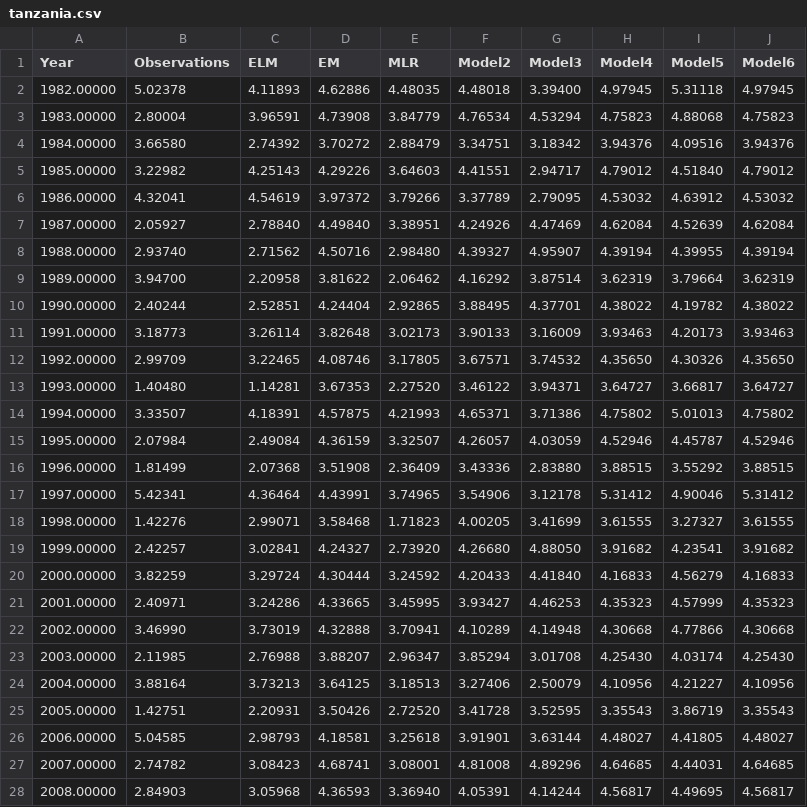
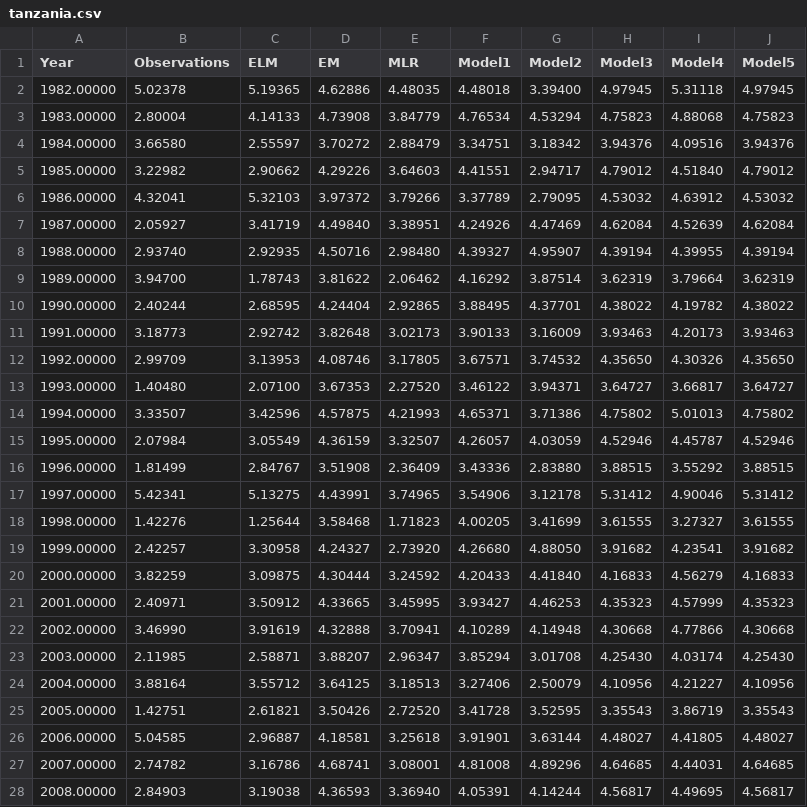
Before and after one commit to kjhall01/PyELM-MME, a CSV file: tanzania.csv, drawn as a sheet; only a part is shown; the diff covers the shown part only; the diff names each change by its address in the sheet, - before the commit and + after, or states it on an @@ line.

```diff
--- a/tanzania.csv
+++ b/tanzania.csv
-F1: Model2
+F1: Model1
-G1: Model3
+G1: Model2
-H1: Model4
+H1: Model3
-I1: Model5
+I1: Model4
-J1: Model6
+J1: Model5
-C2 (ELM): 4.11893
+C2 (ELM): 5.19365
-C3 (ELM): 3.96591
+C3 (ELM): 4.14133
-C4 (ELM): 2.74392
+C4 (ELM): 2.55597
-C5 (ELM): 4.25143
+C5 (ELM): 2.90662
-C6 (ELM): 4.54619
+C6 (ELM): 5.32103
-C7 (ELM): 2.78840
+C7 (ELM): 3.41719
-C8 (ELM): 2.71562
+C8 (ELM): 2.92935
-C9 (ELM): 2.20958
+C9 (ELM): 1.78743
-C10 (ELM): 2.52851
+C10 (ELM): 2.68595
-C11 (ELM): 3.26114
+C11 (ELM): 2.92742
-C12 (ELM): 3.22465
+C12 (ELM): 3.13953
-C13 (ELM): 1.14281
+C13 (ELM): 2.07100
-C14 (ELM): 4.18391
+C14 (ELM): 3.42596
-C15 (ELM): 2.49084
+C15 (ELM): 3.05549
-C16 (ELM): 2.07368
+C16 (ELM): 2.84767
-C17 (ELM): 4.36464
+C17 (ELM): 5.13275
-C18 (ELM): 2.99071
+C18 (ELM): 1.25644
-C19 (ELM): 3.02841
+C19 (ELM): 3.30958
-C20 (ELM): 3.29724
+C20 (ELM): 3.09875
-C21 (ELM): 3.24286
+C21 (ELM): 3.50912
-C22 (ELM): 3.73019
+C22 (ELM): 3.91619
-C23 (ELM): 2.76988
+C23 (ELM): 2.58871
-C24 (ELM): 3.73213
+C24 (ELM): 3.55712
-C25 (ELM): 2.20931
+C25 (ELM): 2.61821
-C26 (ELM): 2.98793
+C26 (ELM): 2.96887
-C27 (ELM): 3.08423
+C27 (ELM): 3.16786
-C28 (ELM): 3.05968
+C28 (ELM): 3.19038
```
Also changed, not shown: 10 edited cells elsewhere in this file, tanzania_rtf.csv, 9 other files.
